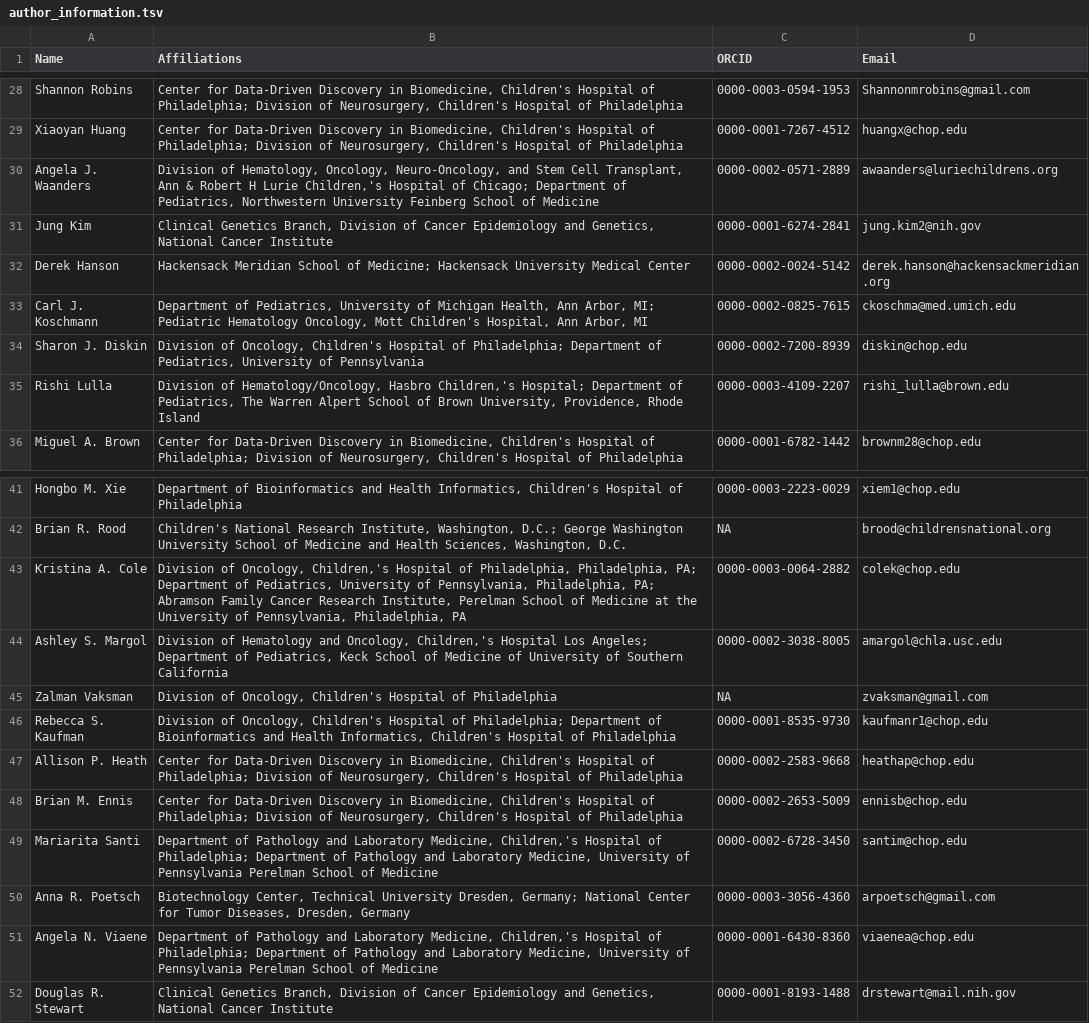
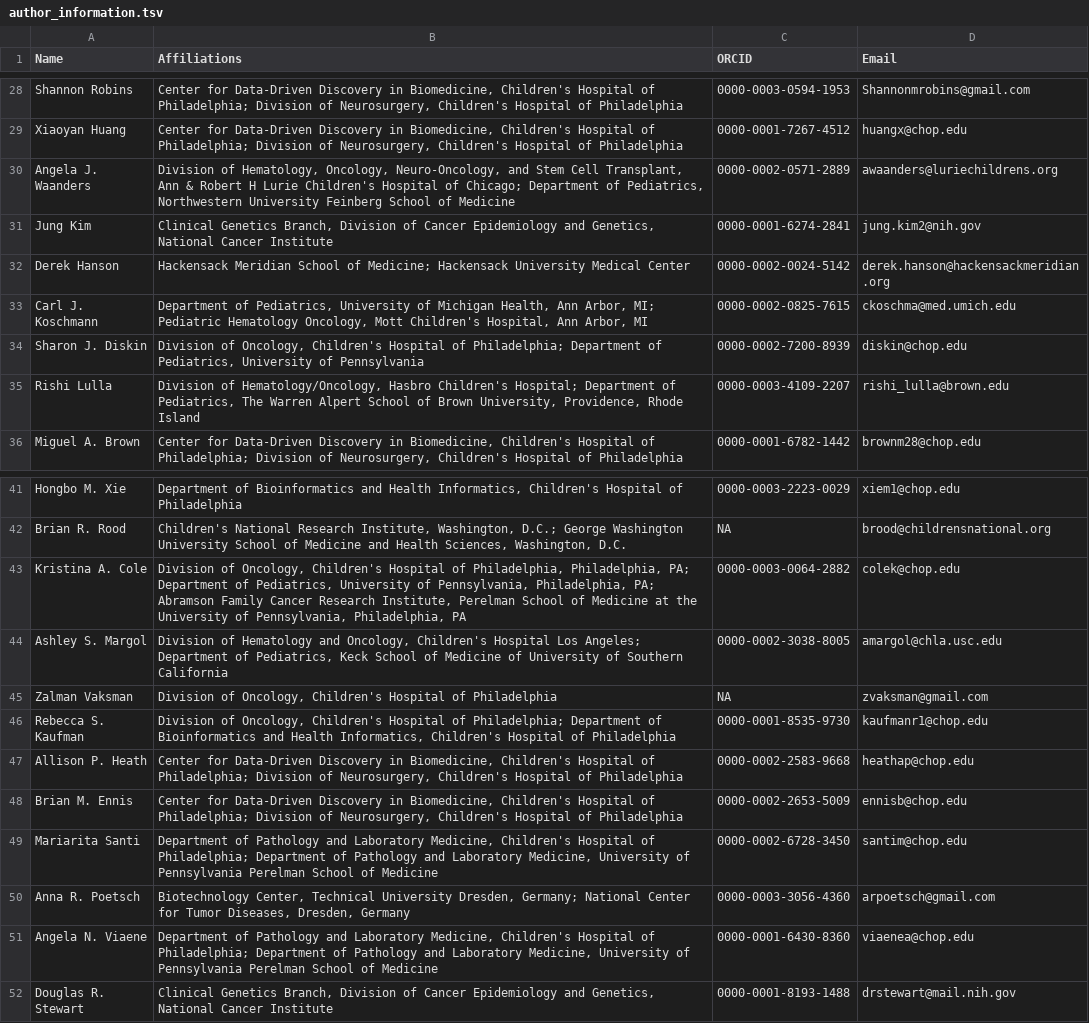
Before and after one commit to AlexsLemonade/OpenPBTA-manuscript, a TSV file: submission_info/author_information.tsv, drawn as a sheet; only a part is shown, gaps mark what is left out.

Commit message:
fix apostrophes

```diff
--- a/submission_info/author_information.tsv
+++ b/submission_info/author_information.tsv
@@ -29,3 +29,3 @@ Shannon Robins	Center for Data-Driven Discovery in Biomedicine, Children's Hospi
 Xiaoyan Huang	Center for Data-Driven Discovery in Biomedicine, Children's Hospital of Philadelphia; Division of Neurosurgery, Children's Hospital of Philadelphia	0000-0001-7267-4512	huangx@chop.edu
-Angela J. Waanders	Division of Hematology, Oncology, Neuro-Oncology, and Stem Cell Transplant, Ann & Robert H Lurie Children‚'s Hospital of Chicago; Department of Pediatrics, Northwestern University Feinberg School of Medicine	0000-0002-0571-2889	awaanders@luriechildrens.org
+Angela J. Waanders	Division of Hematology, Oncology, Neuro-Oncology, and Stem Cell Transplant, Ann & Robert H Lurie Children's Hospital of Chicago; Department of Pediatrics, Northwestern University Feinberg School of Medicine	0000-0002-0571-2889	awaanders@luriechildrens.org
 Jung Kim	Clinical Genetics Branch, Division of Cancer Epidemiology and Genetics, National Cancer Institute	0000-0001-6274-2841	jung.kim2@nih.gov
@@ -34,3 +34,3 @@ Carl J. Koschmann	Department of Pediatrics, University of Michigan Health, Ann A
 Sharon J. Diskin	Division of Oncology, Children's Hospital of Philadelphia; Department of Pediatrics, University of Pennsylvania	0000-0002-7200-8939	diskin@chop.edu
-Rishi Lulla	Division of Hematology/Oncology, Hasbro Children‚'s Hospital; Department of Pediatrics, The Warren Alpert School of Brown University, Providence, Rhode Island	0000-0003-4109-2207	rishi_lulla@brown.edu
+Rishi Lulla	Division of Hematology/Oncology, Hasbro Children's Hospital; Department of Pediatrics, The Warren Alpert School of Brown University, Providence, Rhode Island	0000-0003-4109-2207	rishi_lulla@brown.edu
 Miguel A. Brown	Center for Data-Driven Discovery in Biomedicine, Children's Hospital of Philadelphia; Division of Neurosurgery, Children's Hospital of Philadelphia	0000-0001-6782-1442	brownm28@chop.edu
@@ -42,4 +42,4 @@ Hongbo M. Xie	Department of Bioinformatics and Health Informatics, Children's Ho
 Brian R. Rood	Children's National Research Institute, Washington, D.C.; George Washington University School of Medicine and Health Sciences, Washington, D.C.	NA	brood@childrensnational.org
-Kristina A. Cole	Division of Oncology, Children‚'s Hospital of Philadelphia, Philadelphia, PA; Department of Pediatrics, University of Pennsylvania, Philadelphia, PA; Abramson Family Cancer Research Institute, Perelman School of Medicine at the University of Pennsylvania, Philadelphia, PA	0000-0003-0064-2882	colek@chop.edu
-Ashley S. Margol	Division of Hematology and Oncology, Children‚'s Hospital Los Angeles; Department of Pediatrics, Keck School of Medicine of University of Southern California	0000-0002-3038-8005	amargol@chla.usc.edu
+Kristina A. Cole	Division of Oncology, Children's Hospital of Philadelphia, Philadelphia, PA; Department of Pediatrics, University of Pennsylvania, Philadelphia, PA; Abramson Family Cancer Research Institute, Perelman School of Medicine at the University of Pennsylvania, Philadelphia, PA	0000-0003-0064-2882	colek@chop.edu
+Ashley S. Margol	Division of Hematology and Oncology, Children's Hospital Los Angeles; Department of Pediatrics, Keck School of Medicine of University of Southern California	0000-0002-3038-8005	amargol@chla.usc.edu
 Zalman Vaksman	Division of Oncology, Children's Hospital of Philadelphia	NA	zvaksman@gmail.com
@@ -48,5 +48,5 @@ Allison P. Heath	Center for Data-Driven Discovery in Biomedicine, Children's Hos
 Brian M. Ennis	Center for Data-Driven Discovery in Biomedicine, Children's Hospital of Philadelphia; Division of Neurosurgery, Children's Hospital of Philadelphia	0000-0002-2653-5009	ennisb@chop.edu
-Mariarita Santi	Department of Pathology and Laboratory Medicine, Children‚'s Hospital of Philadelphia; Department of Pathology and Laboratory Medicine, University of Pennsylvania Perelman School of Medicine	0000-0002-6728-3450	santim@chop.edu
+Mariarita Santi	Department of Pathology and Laboratory Medicine, Children's Hospital of Philadelphia; Department of Pathology and Laboratory Medicine, University of Pennsylvania Perelman School of Medicine	0000-0002-6728-3450	santim@chop.edu
 Anna R. Poetsch	Biotechnology Center, Technical University Dresden, Germany; National Center for Tumor Diseases, Dresden, Germany	0000-0003-3056-4360	arpoetsch@gmail.com
-Angela N. Viaene	Department of Pathology and Laboratory Medicine, Children‚'s Hospital of Philadelphia; Department of Pathology and Laboratory Medicine, University of Pennsylvania Perelman School of Medicine	0000-0001-6430-8360	viaenea@chop.edu
+Angela N. Viaene	Department of Pathology and Laboratory Medicine, Children's Hospital of Philadelphia; Department of Pathology and Laboratory Medicine, University of Pennsylvania Perelman School of Medicine	0000-0001-6430-8360	viaenea@chop.edu
 Douglas R. Stewart	Clinical Genetics Branch, Division of Cancer Epidemiology and Genetics, National Cancer Institute	0000-0001-8193-1488	drstewart@mail.nih.gov
```
